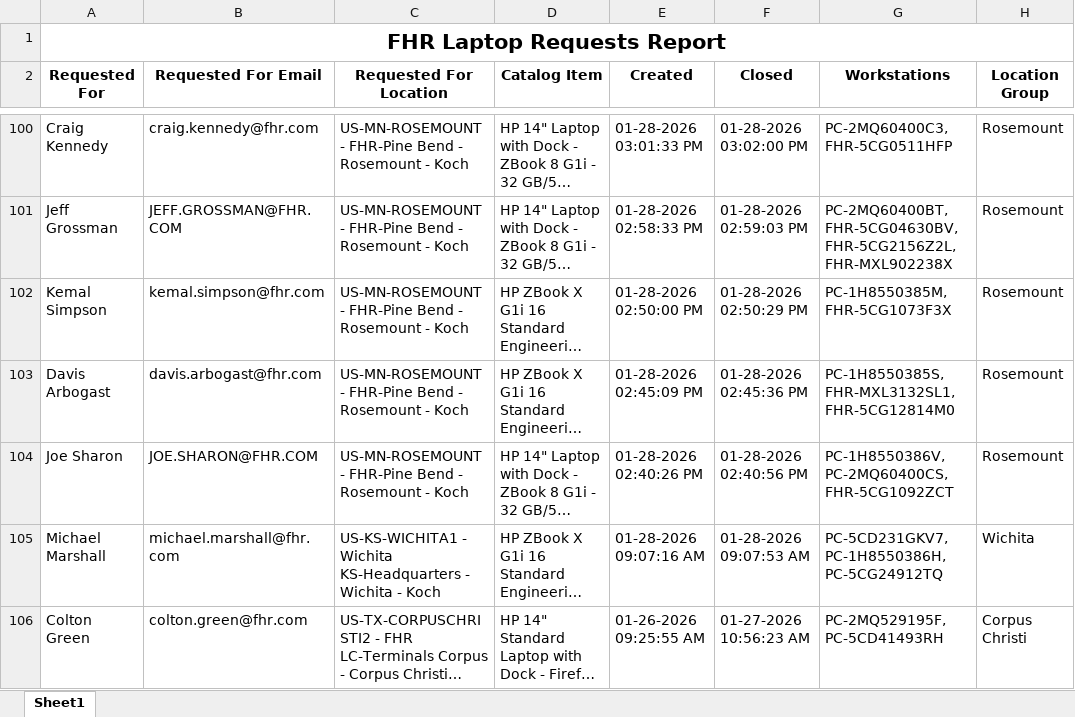
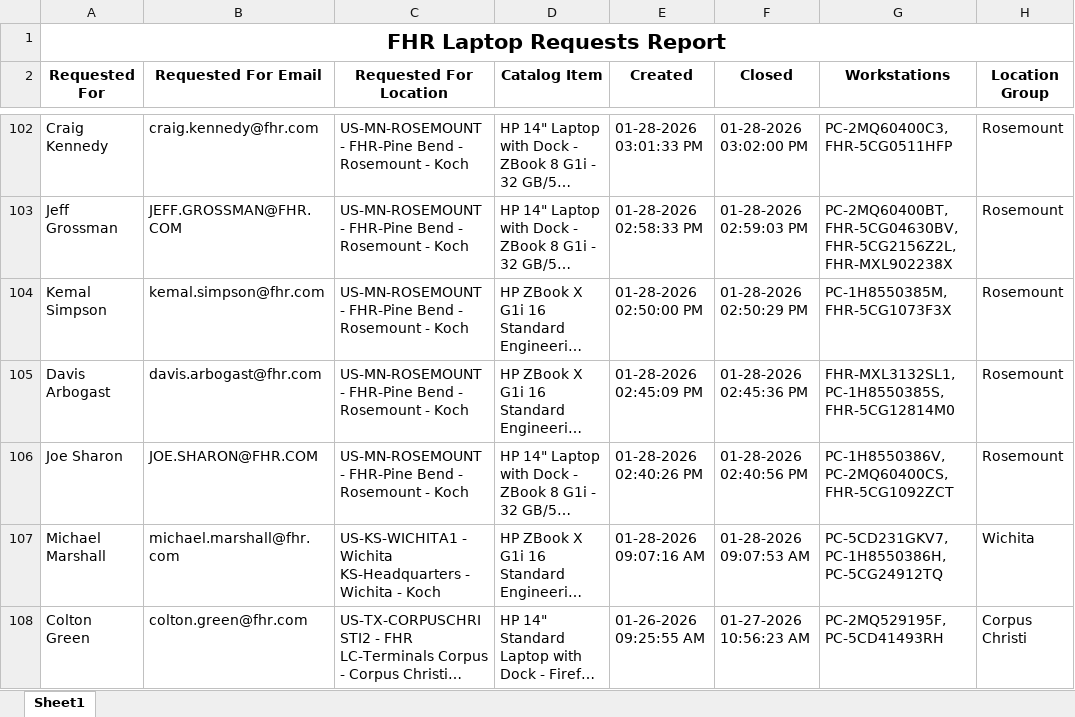
Before and after one commit to ellis-massey-FHR/fhr-device-audit, an Excel workbook: output/fhr_computer_requests.xlsx, sheet Sheet1, drawn as a sheet; only a part is shown, gaps mark what is left out; long unchanged cells end in …; values as stored, in another font and other column widths than the file's, no borders; charts and pictures not drawn; addresses are those after the commit; the diff covers the shown part only; the diff names each change by its address in the sheet, - before the commit and + after, or states it on an @@ line.

```diff
--- a/output/fhr_computer_requests.xlsx (sheet Sheet1)
+++ b/output/fhr_computer_requests.xlsx (sheet Sheet1)
-G105 (Workstations): PC-1H8550385S, FHR-MXL3132SL1, FHR-5CG12814M0
+G105 (Workstations): FHR-MXL3132SL1, PC-1H8550385S, FHR-5CG12814M0
```
Also changed, not shown: 2 added rows, 2 removed rows and 15 edited cells elsewhere in this sheet.
